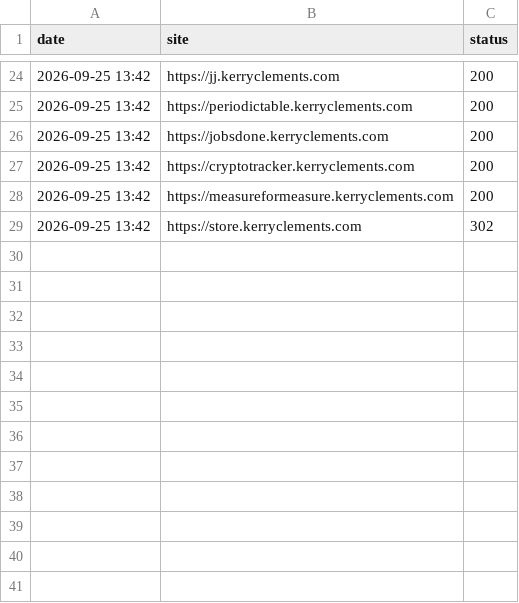
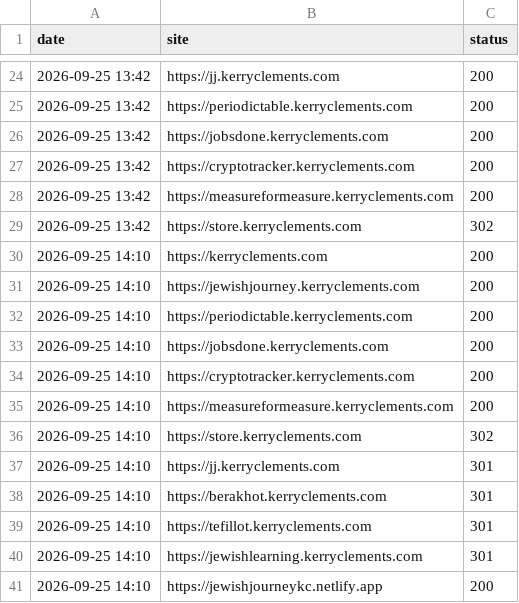
Before and after one commit to KerryCX/site-ops, a CSV file: history.csv, drawn as a sheet; only a part is shown, gaps mark what is left out.

```diff
--- a/history.csv
+++ b/history.csv
@@ -29 +29,13 @@ date,site,status
 2026-09-25 13:42,https://store.kerryclements.com,302
+2026-09-25 14:10,https://kerryclements.com,200
+2026-09-25 14:10,https://jewishjourney.kerryclements.com,200
+2026-09-25 14:10,https://periodictable.kerryclements.com,200
+2026-09-25 14:10,https://jobsdone.kerryclements.com,200
+2026-09-25 14:10,https://cryptotracker.kerryclements.com,200
+2026-09-25 14:10,https://measureformeasure.kerryclements.com,200
+2026-09-25 14:10,https://store.kerryclements.com,302
+2026-09-25 14:10,https://jj.kerryclements.com,301
+2026-09-25 14:10,https://berakhot.kerryclements.com,301
+2026-09-25 14:10,https://tefillot.kerryclements.com,301
+2026-09-25 14:10,https://jewishlearning.kerryclements.com,301
+2026-09-25 14:10,https://jewishjourneykc.netlify.app,200
```
